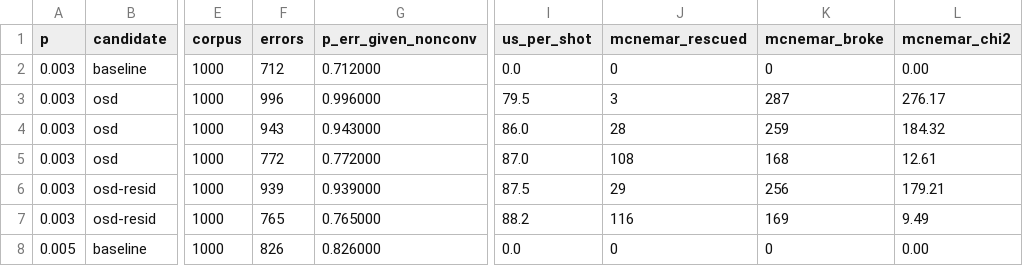
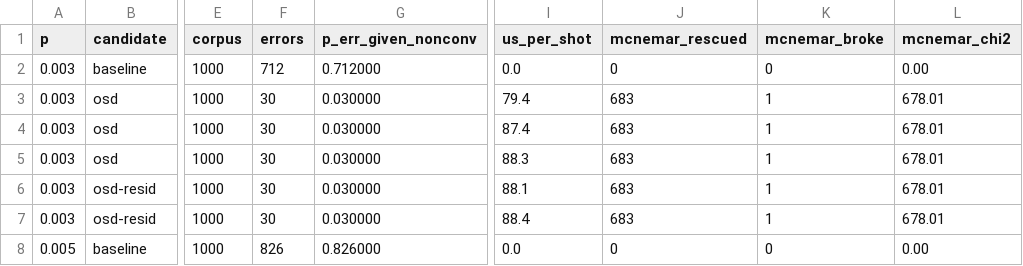
Before and after one commit to aleph-sim/aleph, a CSV file: docs/perf/data/qec-q7-nonconv-candidates.csv, drawn as a sheet; only a part is shown, gaps mark what is left out; the diff covers the shown part only; the diff names each change by its address in the sheet, - before the commit and + after, or states it on an @@ line.

```diff
--- a/docs/perf/data/qec-q7-nonconv-candidates.csv
+++ b/docs/perf/data/qec-q7-nonconv-candidates.csv
-F3 (errors): 996
+F3 (errors): 30
-G3 (p_err_given_nonconv): 0.996000
+G3 (p_err_given_nonconv): 0.030000
-I3 (us_per_shot): 79.5
+I3 (us_per_shot): 79.4
-J3 (mcnemar_rescued): 3
+J3 (mcnemar_rescued): 683
-K3 (mcnemar_broke): 287
+K3 (mcnemar_broke): 1
-L3 (mcnemar_chi2): 276.17
+L3 (mcnemar_chi2): 678.01
-F4 (errors): 943
+F4 (errors): 30
-G4 (p_err_given_nonconv): 0.943000
+G4 (p_err_given_nonconv): 0.030000
-I4 (us_per_shot): 86.0
+I4 (us_per_shot): 87.4
-J4 (mcnemar_rescued): 28
+J4 (mcnemar_rescued): 683
-K4 (mcnemar_broke): 259
+K4 (mcnemar_broke): 1
-L4 (mcnemar_chi2): 184.32
+L4 (mcnemar_chi2): 678.01
-F5 (errors): 772
+F5 (errors): 30
-G5 (p_err_given_nonconv): 0.772000
+G5 (p_err_given_nonconv): 0.030000
-I5 (us_per_shot): 87.0
+I5 (us_per_shot): 88.3
-J5 (mcnemar_rescued): 108
+J5 (mcnemar_rescued): 683
-K5 (mcnemar_broke): 168
+K5 (mcnemar_broke): 1
-L5 (mcnemar_chi2): 12.61
+L5 (mcnemar_chi2): 678.01
-F6 (errors): 939
+F6 (errors): 30
-G6 (p_err_given_nonconv): 0.939000
+G6 (p_err_given_nonconv): 0.030000
-I6 (us_per_shot): 87.5
+I6 (us_per_shot): 88.1
-J6 (mcnemar_rescued): 29
+J6 (mcnemar_rescued): 683
-K6 (mcnemar_broke): 256
+K6 (mcnemar_broke): 1
-L6 (mcnemar_chi2): 179.21
+L6 (mcnemar_chi2): 678.01
-F7 (errors): 765
+F7 (errors): 30
-G7 (p_err_given_nonconv): 0.765000
+G7 (p_err_given_nonconv): 0.030000
-I7 (us_per_shot): 88.2
+I7 (us_per_shot): 88.4
-J7 (mcnemar_rescued): 116
+J7 (mcnemar_rescued): 683
-K7 (mcnemar_broke): 169
+K7 (mcnemar_broke): 1
-L7 (mcnemar_chi2): 9.49
+L7 (mcnemar_chi2): 678.01
```
Also changed, not shown: 60 edited cells elsewhere in this file, docs/perf/data/qec-q5-bposd.csv, docs/perf/data/qec-q5-circuit-dem.csv, 23 other files.
